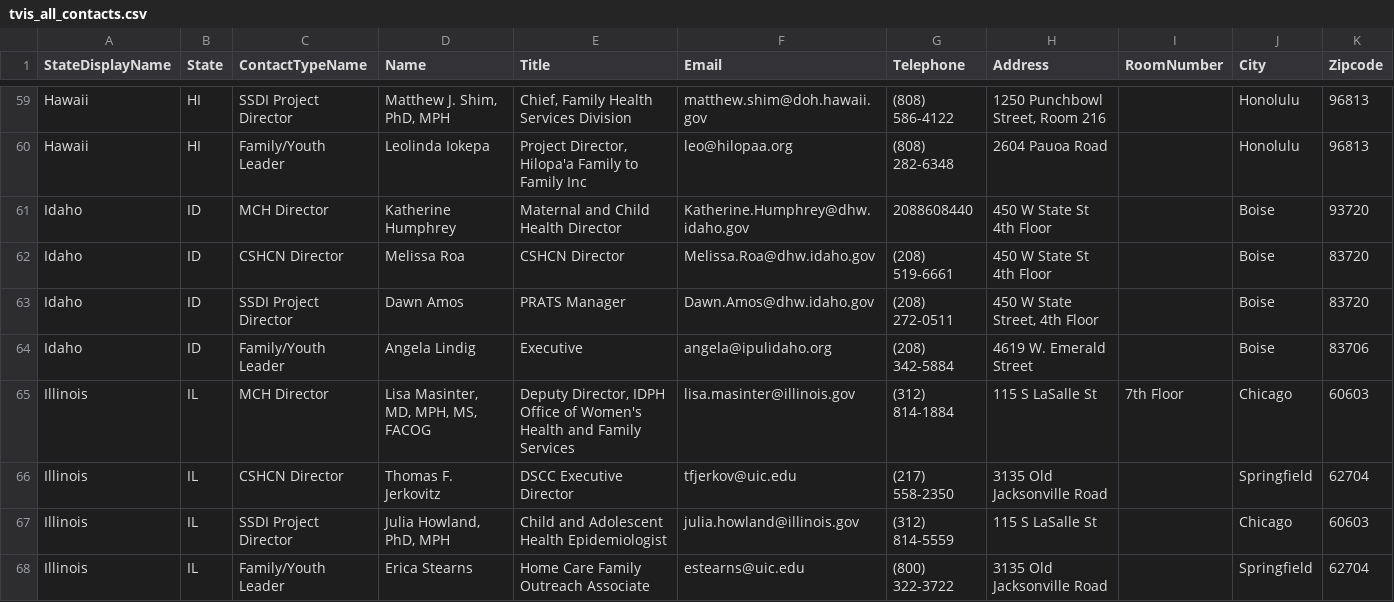
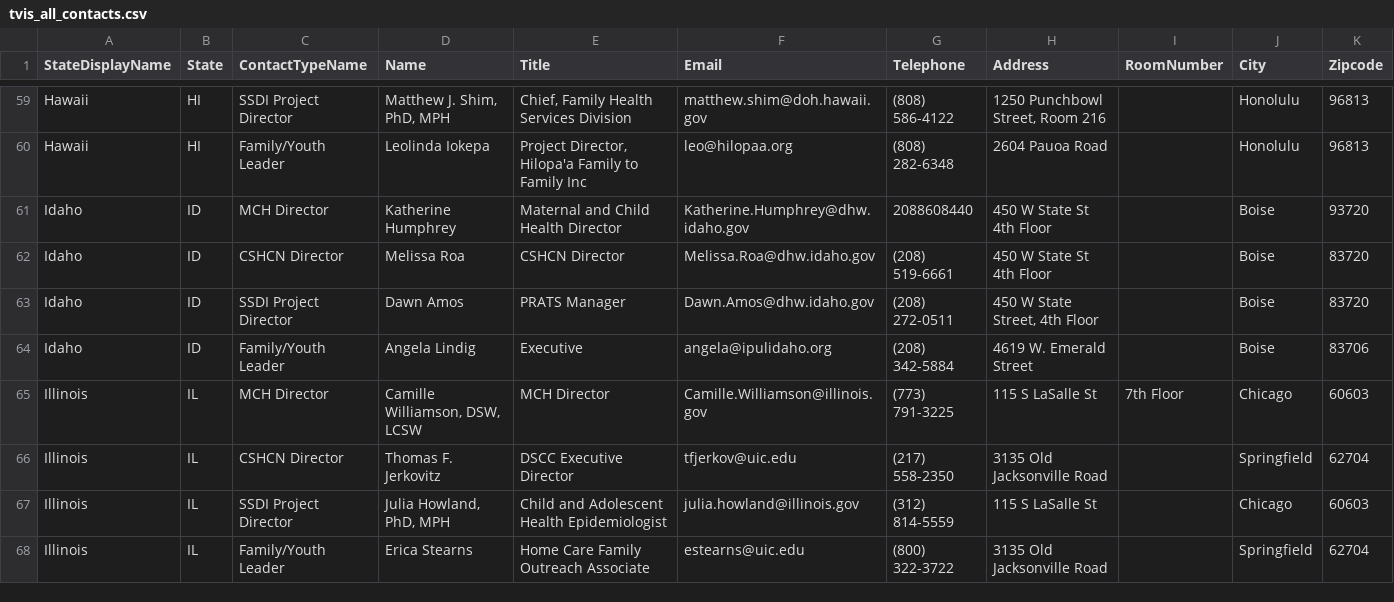
Before and after one commit to AMCHPORG/amchp-tvis-contacts, a CSV file: data/tvis_all_contacts.csv, drawn as a sheet; only a part is shown, gaps mark what is left out.

```diff
--- a/data/tvis_all_contacts.csv
+++ b/data/tvis_all_contacts.csv
@@ -64,3 +64,3 @@ Idaho,ID,SSDI Project Director,Dawn Amos,PRATS Manager,Dawn.Amos@dhw.idaho.gov,(
 Idaho,ID,Family/Youth Leader,Angela Lindig,Executive,angela@ipulidaho.org,(208) 342-5884,4619 W. Emerald Street,,Boise,83706
-Illinois,IL,MCH Director,"Lisa Masinter, MD, MPH, MS, FACOG","Deputy Director, IDPH Office of Women's Health and Family Services",lisa.masinter@illinois.gov,(312) 814-1884,115 S LaSalle St,7th Floor,Chicago,60603
+Illinois,IL,MCH Director,"Camille Williamson, DSW, LCSW",MCH Director,Camille.Williamson@illinois.gov,(773) 791-3225,115 S LaSalle St,7th Floor,Chicago,60603
 Illinois,IL,CSHCN Director,Thomas F. Jerkovitz,DSCC Executive Director,tfjerkov@uic.edu,(217) 558-2350,3135 Old Jacksonville Road,,Springfield,62704
```
Also changed, not shown: data/tvis_mch_directors.csv.
